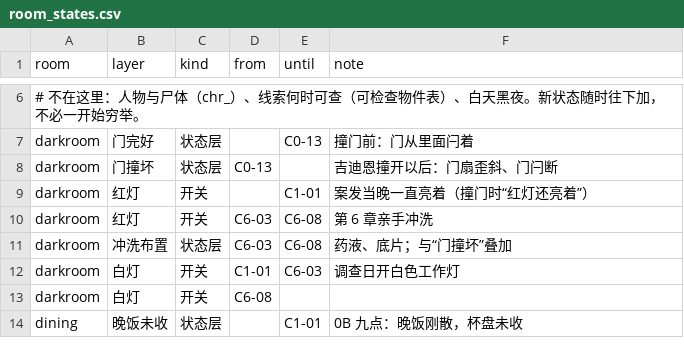
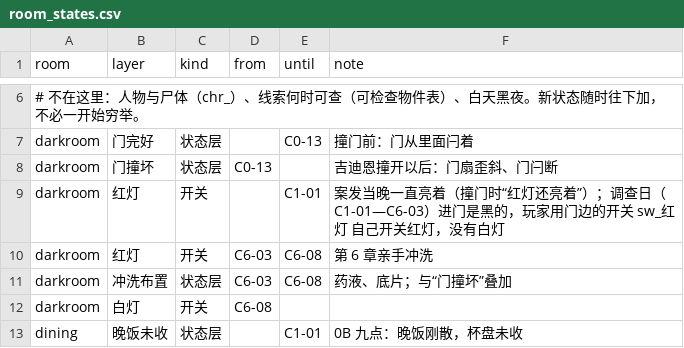
Before and after one commit to Gazerrr03/latent-image, a CSV file: godot/content/space/room_states.csv, drawn as a sheet; only a part is shown, gaps mark what is left out.

```diff
--- a/godot/content/space/room_states.csv
+++ b/godot/content/space/room_states.csv
@@ -8,6 +8,5 @@ darkroom,门完好,状态层,,C0-13,撞门前：门从里面闩着
 darkroom,门撞坏,状态层,C0-13,,吉迪恩撞开以后：门扇歪斜、门闩断
-darkroom,红灯,开关,,C1-01,案发当晚一直亮着（撞门时“红灯还亮着”）
+darkroom,红灯,开关,,C1-01,案发当晚一直亮着（撞门时“红灯还亮着”）；调查日（C1-01—C6-03）进门是黑的，玩家用门边的开关 sw_红灯 自己开关红灯，没有白灯
 darkroom,红灯,开关,C6-03,C6-08,第 6 章亲手冲洗
 darkroom,冲洗布置,状态层,C6-03,C6-08,药液、底片；与“门撞坏”叠加
-darkroom,白灯,开关,C1-01,C6-03,调查日开白色工作灯
 darkroom,白灯,开关,C6-08,,
```
Also changed, not shown: godot/content/story/shots.csv, 10 other files.
